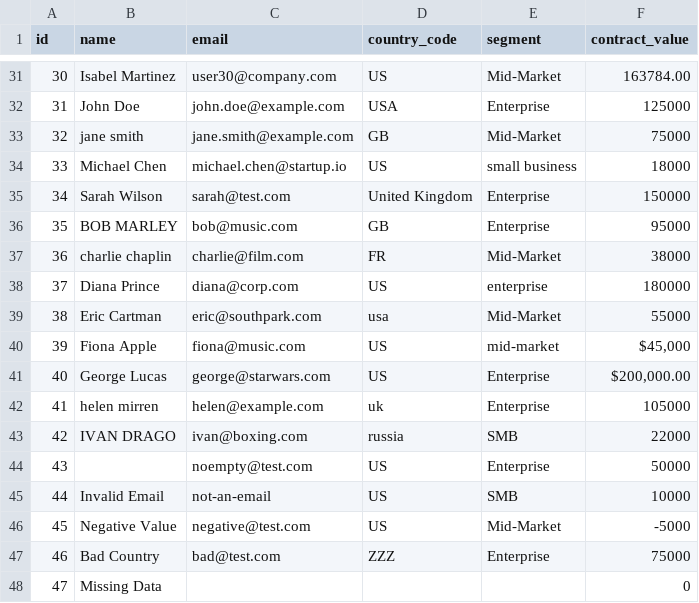
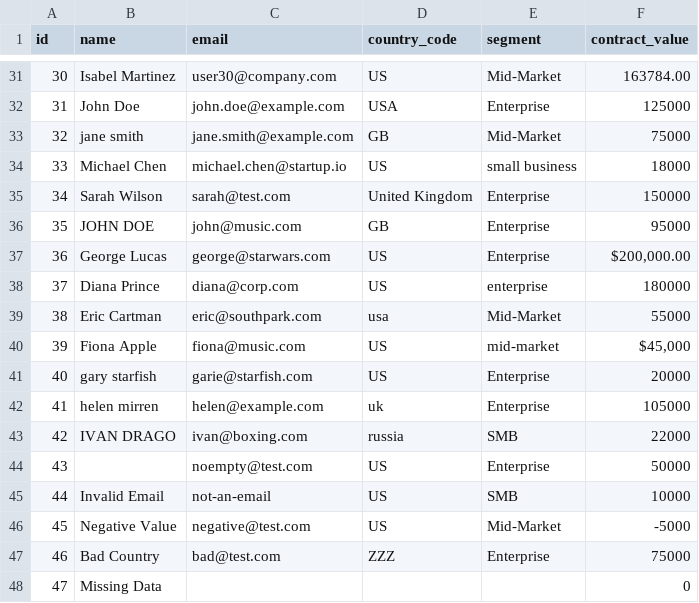
Before and after one commit to Ioannis-Stamatakis/agentic-data-repair, a CSV file: examples/demo_leads.csv, drawn as a sheet; only a part is shown, gaps mark what is left out.

Commit message:
Refactor: Transform data cleaning to semantic inference system
Major pivot from simple data cleaning to intelligent semantic extraction:

- Add Industry enum and sales_notes field for unstructured text input
- Make key fields optional to support incomplete records
- Update AI agent for semantic extraction: geography mapping, currency
  conversion, industry classification
- Rewrite generator with 40/50/10 distribution (perfect/incomplete/unfixable)
- Add semantic extraction examples table to CLI showing successful inferences
- Validate that sales_notes trigger extraction when fields missing

```diff
--- a/examples/demo_leads.csv
+++ b/examples/demo_leads.csv
@@ -35,4 +35,4 @@ id,name,email,country_code,segment,contract_value
 34,Sarah Wilson,sarah@test.com,United Kingdom,Enterprise,150000
-35,BOB MARLEY,bob@music.com,GB,Enterprise,95000
-36,charlie chaplin,charlie@film.com,FR,Mid-Market,38000
+35,JOHN DOE,john@music.com,GB,Enterprise,95000
+36,George Lucas,george@starwars.com,US,Enterprise,"$200,000.00"
 37,Diana Prince,diana@corp.com,US,enterprise,180000
@@ -40,3 +40,3 @@ id,name,email,country_code,segment,contract_value
 39,Fiona Apple,fiona@music.com,US,mid-market,"$45,000"
-40,George Lucas,george@starwars.com,US,Enterprise,"$200,000.00"
+40,gary starfish,garie@starfish.com,US,Enterprise,"20000"
 41,helen mirren,helen@example.com,uk,Enterprise,105000
```
Also changed, not shown: 16 other files.
